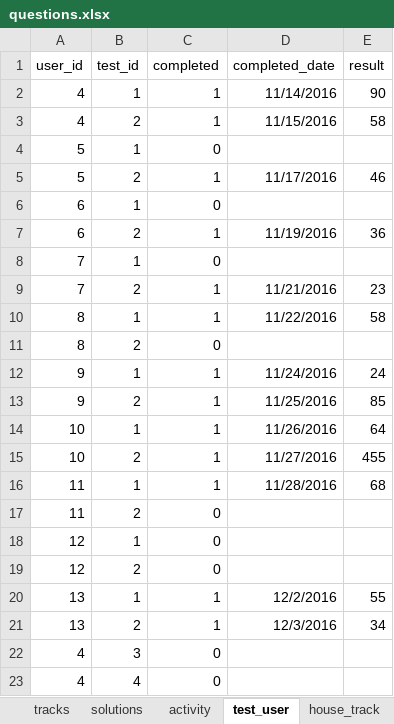
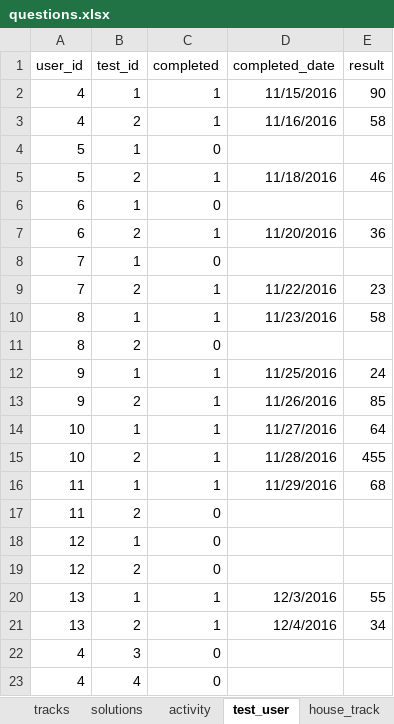
Before and after one commit to 2ppaamm/apiprod, an Excel workbook: public/questions.xlsx, sheet test_user, drawn as a sheet; values as stored, in another font and other column widths than the file's, no borders; the diff names each change by its address in the sheet, - before the commit and + after, or states it on an @@ line.

```diff
--- a/public/questions.xlsx (sheet test_user)
+++ b/public/questions.xlsx (sheet test_user)
-D2 (completed_date): 11/14/2016
+D2 (completed_date): 11/15/2016
-D3 (completed_date): 11/15/2016
+D3 (completed_date): 11/16/2016
-D5 (completed_date): 11/17/2016
+D5 (completed_date): 11/18/2016
-D7 (completed_date): 11/19/2016
+D7 (completed_date): 11/20/2016
-D9 (completed_date): 11/21/2016
+D9 (completed_date): 11/22/2016
-D10 (completed_date): 11/22/2016
+D10 (completed_date): 11/23/2016
-D12 (completed_date): 11/24/2016
+D12 (completed_date): 11/25/2016
-D13 (completed_date): 11/25/2016
+D13 (completed_date): 11/26/2016
-D14 (completed_date): 11/26/2016
+D14 (completed_date): 11/27/2016
-D15 (completed_date): 11/27/2016
+D15 (completed_date): 11/28/2016
-D16 (completed_date): 11/28/2016
+D16 (completed_date): 11/29/2016
-D20 (completed_date): 12/2/2016
+D20 (completed_date): 12/3/2016
-D21 (completed_date): 12/3/2016
+D21 (completed_date): 12/4/2016
```
Also changed, not shown: sheet imp2, sheet field_user, 19 other files.
